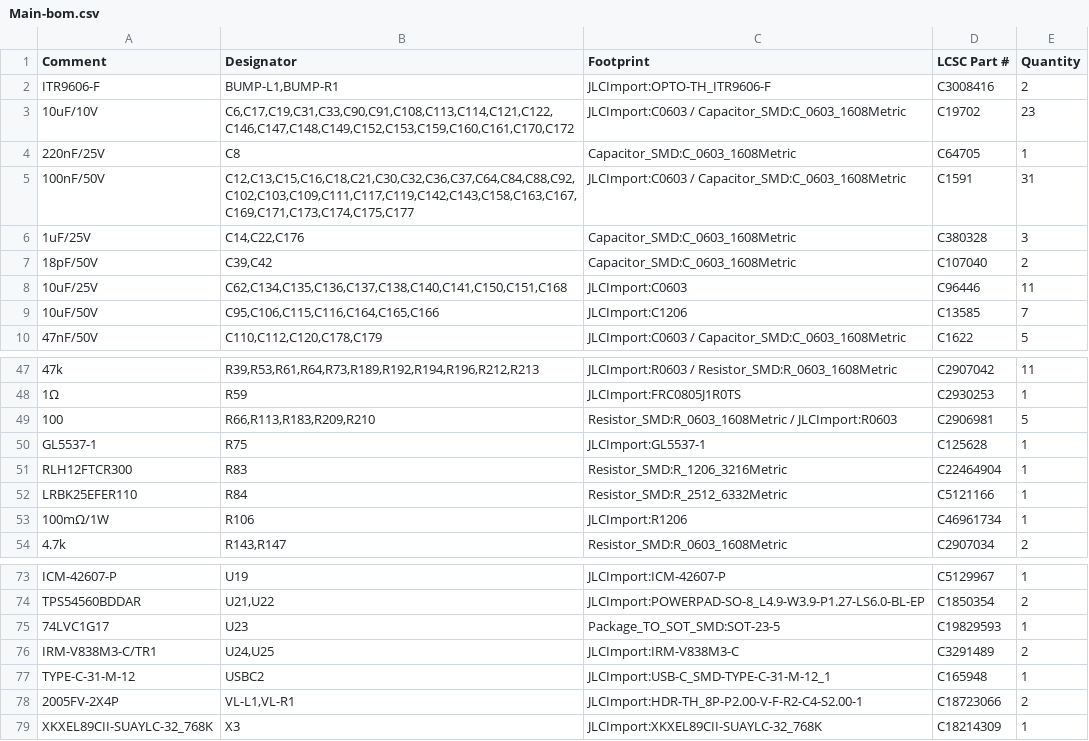
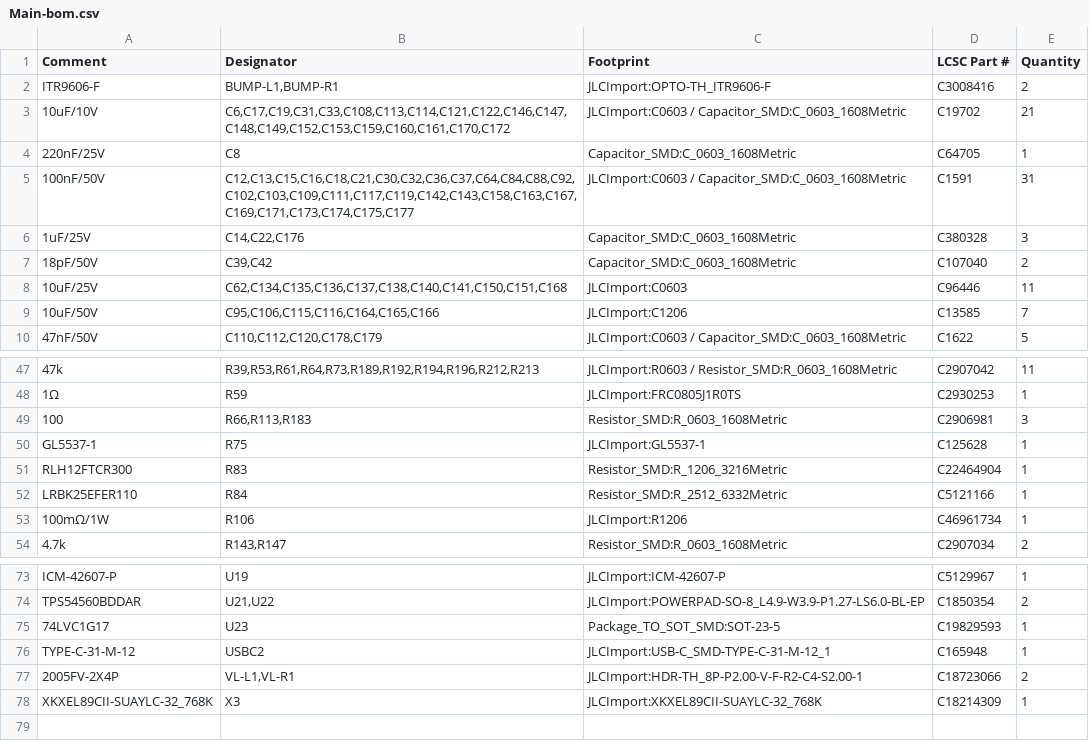
Before and after one commit to makerspet/oomwoo-pcb, a CSV file: kicad/main-phone/output/Main-bom.csv, drawn as a sheet; only a part is shown, gaps mark what is left out; the diff names each change by its address in the sheet, - before the commit and + after, or states it on an @@ line.

```diff
--- a/kicad/main-phone/output/Main-bom.csv
+++ b/kicad/main-phone/output/Main-bom.csv
-B3 (Designator): C6,C17,C19,C31,C33,C90,C91,C108,C113,C114,C121,C122,C146,C147,C148,C149,C152,C153,C159,C160,C161,C170,C172
+B3 (Designator): C6,C17,C19,C31,C33,C108,C113,C114,C121,C122,C146,C147,C148,C149,C152,C153,C159,C160,C161,C170,C172
-E3 (Quantity): 23
+E3 (Quantity): 21
-B49 (Designator): R66,R113,R183,R209,R210
+B49 (Designator): R66,R113,R183
-C49 (Footprint): Resistor_SMD:R_0603_1608Metric / JLCImport:R0603
+C49 (Footprint): Resistor_SMD:R_0603_1608Metric
-E49 (Quantity): 5
+E49 (Quantity): 3
-row 76: IRM-V838M3-C/TR1 | U24,U25 | JLCImport:IRM-V838M3-C | C3291489 | 2
```
Also changed, not shown: kicad/front-sensors/output/Front Sensor-bom.csv, 14 other files.
